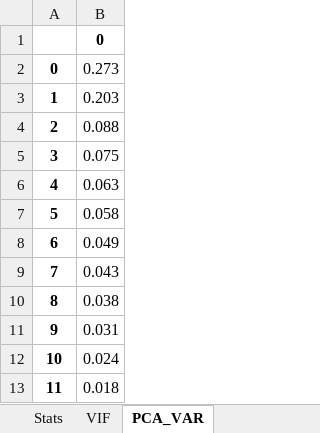
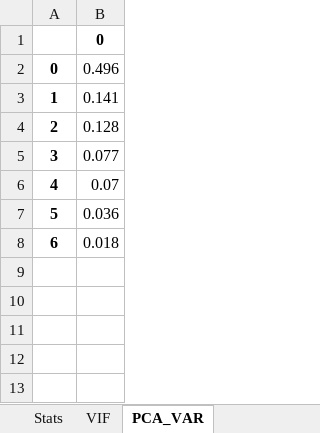
Before and after one commit to Blrbalaji/DSML_Case_Studies, an Excel workbook: 03_K_Means_Clustering/Output/CreditCard_00_Results_Summary.xlsx, sheet PCA_VAR, drawn as a sheet; values as stored, in another font and other column widths than the file's, no borders; removed rows and columns are numbered as before the commit, all else as after; the diff names each change by its address in the sheet, - before the commit and + after, or states it on an @@ line.

```diff
--- a/03_K_Means_Clustering/Output/CreditCard_00_Results_Summary.xlsx (sheet PCA_VAR)
+++ b/03_K_Means_Clustering/Output/CreditCard_00_Results_Summary.xlsx (sheet PCA_VAR)
-B2: 0.273
+B2: 0.496
-B3: 0.203
+B3: 0.141
-B4: 0.088
+B4: 0.128
-B5: 0.075
+B5: 0.077
-B6: 0.063
+B6: 0.07
-B7: 0.058
+B7: 0.036
-row 8: 6 | 0.049
-row 9: 7 | 0.043
-row 10: 8 | 0.038
-row 11: 9 | 0.031
-row 12: 10 | 0.024
@@ column A renumbered from row 8 down @@
```
Also changed, not shown: sheet PCA_Components, 01_Linear_Regression/Output/PetrolCon_00_Results_Summary.xlsx, 02_Logistic_Regression/Output/InLrPt_00_Results_Summary.xlsx, 37 other files.
